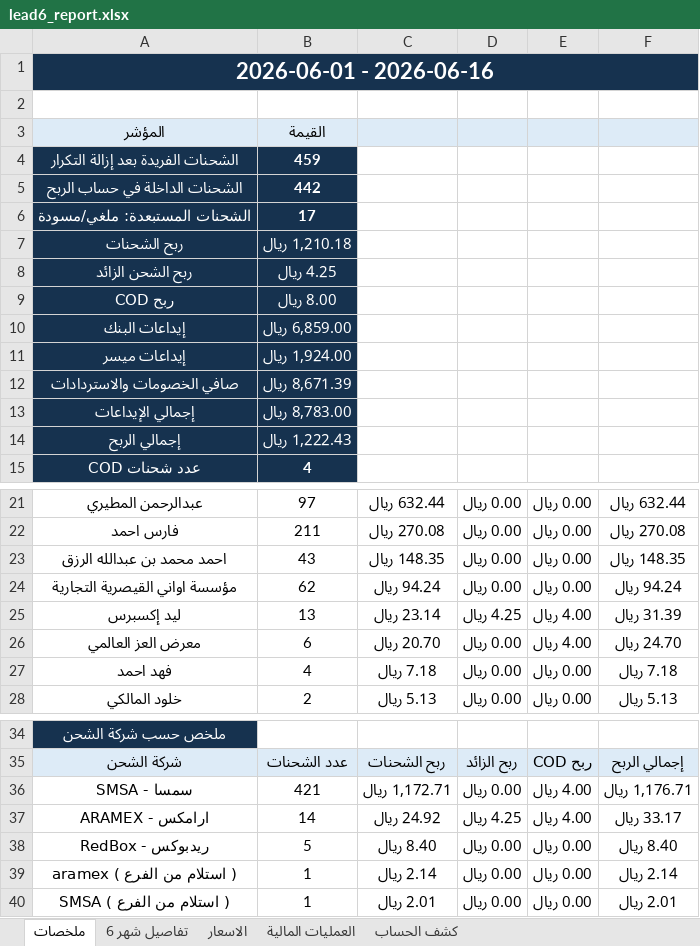
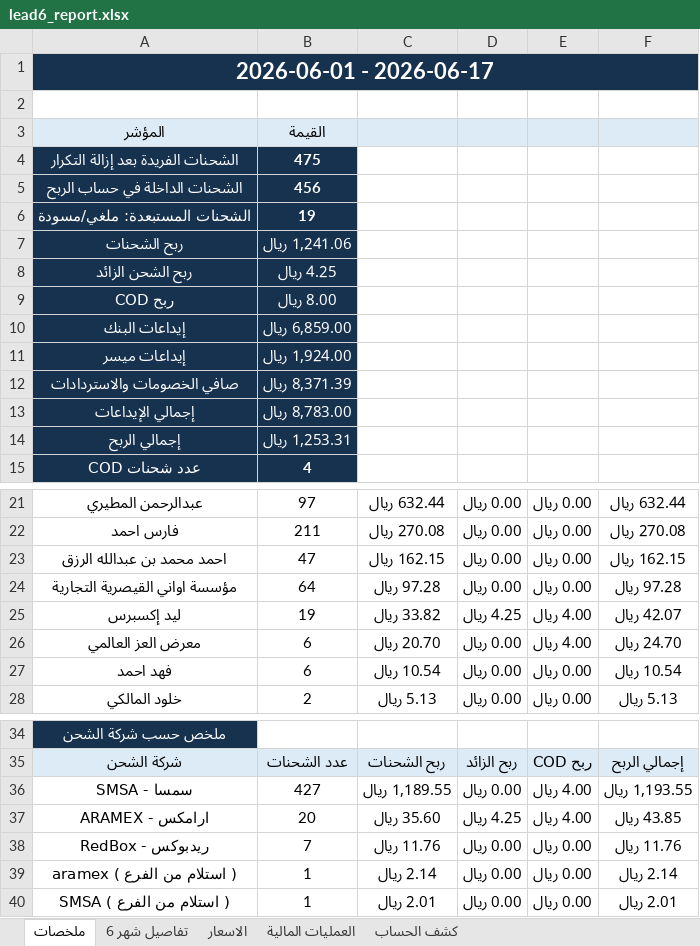
Before and after one commit to ghaidaqu/lead, an Excel workbook: output/lead6_report.xlsx, sheet ملخصات, drawn as a sheet; only a part is shown, gaps mark what is left out; values as stored, in another font and other column widths than the file's, no borders; the diff covers the shown part only; the diff names each change by its address in the sheet, - before the commit and + after, or states it on an @@ line.

```diff
--- a/output/lead6_report.xlsx (sheet ملخصات)
+++ b/output/lead6_report.xlsx (sheet ملخصات)
-A1: 2026-06-01 - 2026-06-16
+A1: 2026-06-01 - 2026-06-17
-B4: 459
+B4: 475
-B5: 442
+B5: 456
-B6: 17
+B6: 19
-B7: 1,210.18 ريال
+B7: 1,241.06 ريال
-B12: 8,671.39 ريال
+B12: 8,371.39 ريال
-B14: 1,222.43 ريال
+B14: 1,253.31 ريال
-B23: 43
+B23: 47
-C23: 148.35 ريال
+C23: 162.15 ريال
-F23: 148.35 ريال
+F23: 162.15 ريال
-B24: 62
+B24: 64
-C24: 94.24 ريال
+C24: 97.28 ريال
-F24: 94.24 ريال
+F24: 97.28 ريال
-B25: 13
+B25: 19
-C25: 23.14 ريال
+C25: 33.82 ريال
-F25: 31.39 ريال
+F25: 42.07 ريال
-B27: 4
+B27: 6
-C27: 7.18 ريال
+C27: 10.54 ريال
-F27: 7.18 ريال
+F27: 10.54 ريال
-B36: 421
+B36: 427
-C36: 1,172.71 ريال
+C36: 1,189.55 ريال
-F36: 1,176.71 ريال
+F36: 1,193.55 ريال
-B37: 14
+B37: 20
-C37: 24.92 ريال
+C37: 35.60 ريال
-F37: 33.17 ريال
+F37: 43.85 ريال
-B38: 5
+B38: 7
-C38: 8.40 ريال
+C38: 11.76 ريال
-F38: 8.40 ريال
+F38: 11.76 ريال
```
Also changed, not shown: 4 edited cells elsewhere in this sheet, sheet تفاصيل شهر 6, sheet العمليات المالية, 2 other files.
